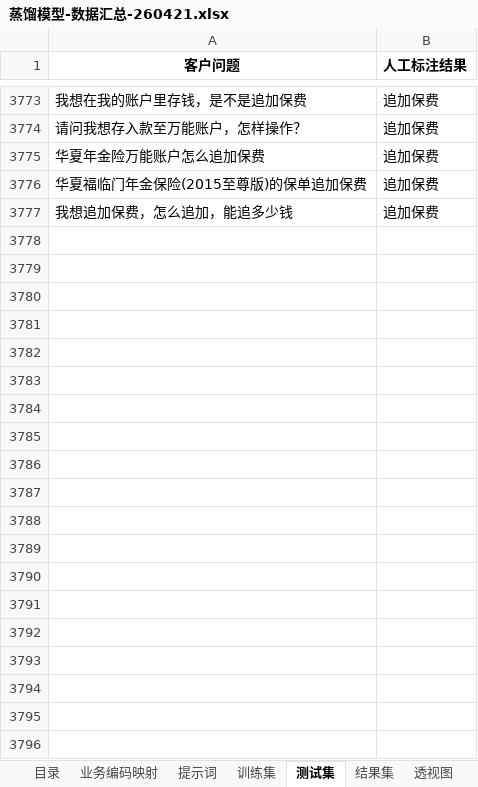
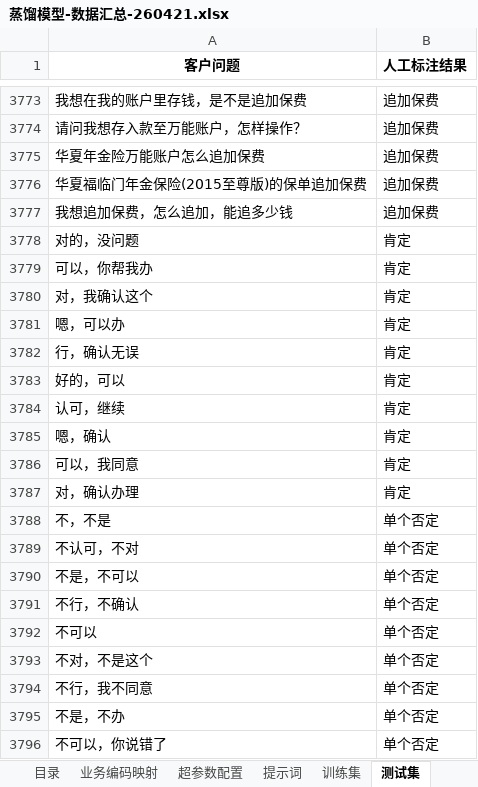
Before and after one commit to HansTechX/wechatdoc_finetune, an Excel workbook: 蒸馏模型-数据汇总-260421.xlsx, sheet 测试集, drawn as a sheet; only a part is shown, gaps mark what is left out; values as stored, in another font and other column widths than the file's, no borders; the diff covers the shown part only; the diff names each change by its address in the sheet, - before the commit and + after, or states it on an @@ line.

```diff
--- a/蒸馏模型-数据汇总-260421.xlsx (sheet 测试集)
+++ b/蒸馏模型-数据汇总-260421.xlsx (sheet 测试集)
+sheet tab: 超参数配置
+row 3778: 对的，没问题 | 肯定
+row 3779: 可以，你帮我办 | 肯定
+row 3780: 对，我确认这个 | 肯定
+row 3781: 嗯，可以办 | 肯定
+row 3782: 行，确认无误 | 肯定
+row 3783: 好的，可以 | 肯定
+row 3784: 认可，继续 | 肯定
+row 3785: 嗯，确认 | 肯定
+row 3786: 可以，我同意 | 肯定
+row 3787: 对，确认办理 | 肯定
+row 3788: 不，不是 | 单个否定
+row 3789: 不认可，不对 | 单个否定
+row 3790: 不是，不可以 | 单个否定
+row 3791: 不行，不确认 | 单个否定
+row 3792: 不可以 | 单个否定
+row 3793: 不对，不是这个 | 单个否定
+row 3794: 不行，我不同意 | 单个否定
+row 3795: 不是，不办 | 单个否定
+row 3796: 不可以，你说错了 | 单个否定
```
Also changed, not shown: 11 added rows elsewhere in this sheet, sheet 训练集, sheet 提示词, sheet 业务编码映射, other sheet tabs, 14 other files.
